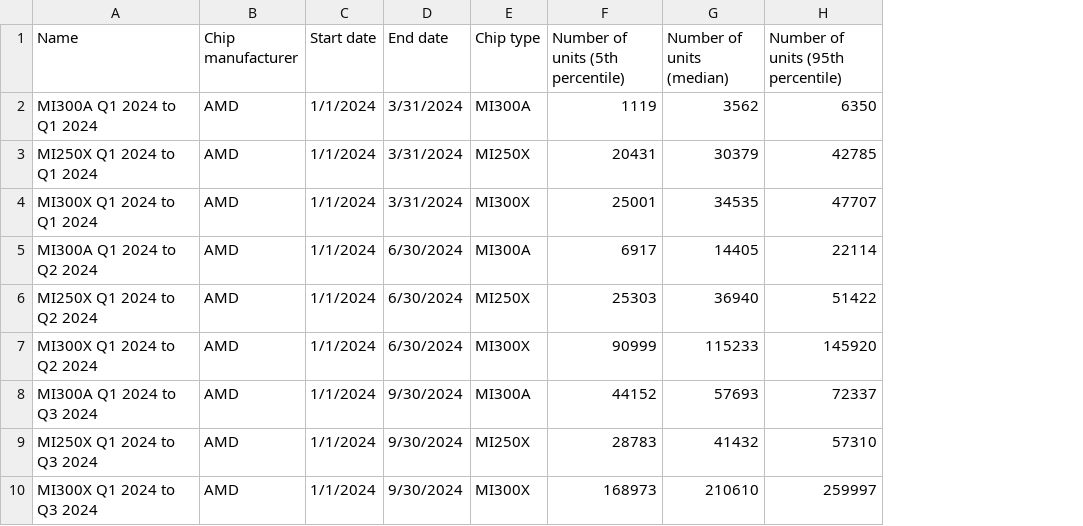
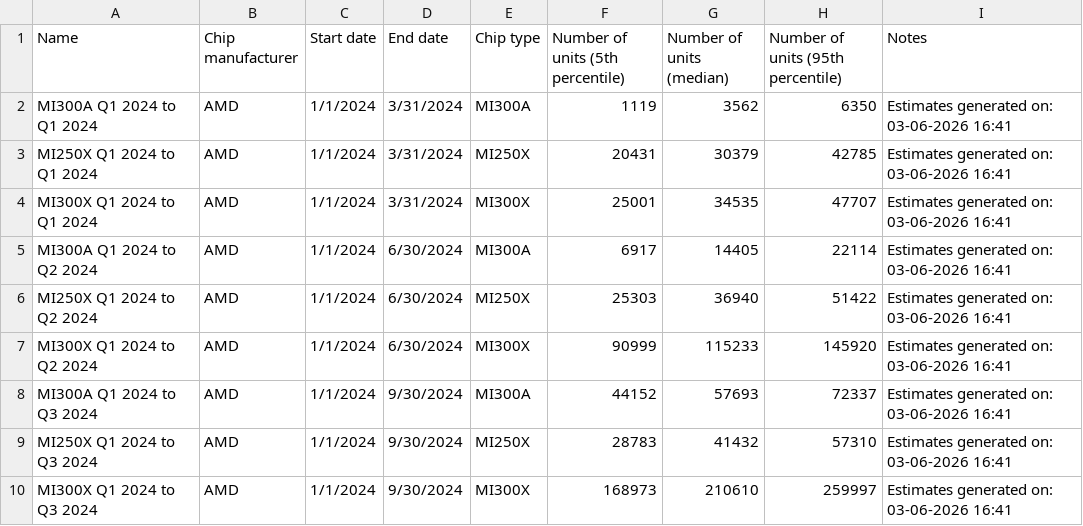
Before and after one commit to epoch-research/ai-chip-counts, a CSV file: csv_export/amd_cumulative_by_chip.csv, drawn as a sheet; only a part is shown; the diff names each change by its address in the sheet, - before the commit and + after, or states it on an @@ line.

```diff
--- a/csv_export/amd_cumulative_by_chip.csv
+++ b/csv_export/amd_cumulative_by_chip.csv
+column I (Notes), rows 2-10: all Estimates generated on: 03-06-2026 16:41
```
Also changed, not shown: csv_export/amd_cumulative_totals.csv, csv_export/nvidia_cumulative_by_chip.csv, 46 other files.
